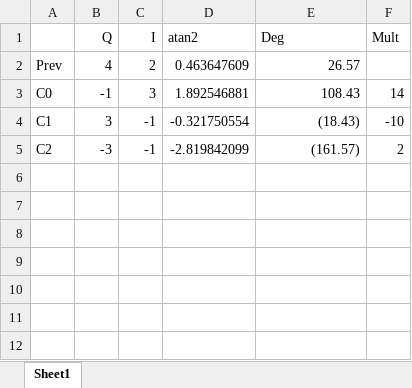
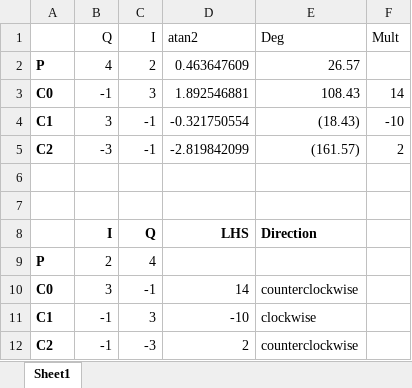
Before and after one commit to Samraksh/AppNotes, an Excel workbook: Arduino/Apps/Bumblebee_Displacement_Detector/Displacement Detector Writeup/Misc.xlsx, sheet Sheet1, drawn as a sheet; values as stored, in another font and other column widths than the file's, no borders; the diff names each change by its address in the sheet, - before the commit and + after, or states it on an @@ line.

```diff
--- a/Arduino/Apps/Bumblebee_Displacement_Detector/Displacement Detector Writeup/Misc.xlsx (sheet Sheet1)
+++ b/Arduino/Apps/Bumblebee_Displacement_Detector/Displacement Detector Writeup/Misc.xlsx (sheet Sheet1)
-A2: Prev
+A2: P
-A2:A5 bold: off
+A2:A5 bold: on
+row 6: (empty)
+row 7: (empty)
+row 8:  | I | Q | LHS | Direction
+row 9: P | 2 | 4
+row 10: C0 | 3 | -1 | 14 | counterclockwise
+row 11: C1 | -1 | 3 | -10 | clockwise
+row 12: C2 | -1 | -3 | 2 | counterclockwise
```
Also changed, not shown: 15 other files.
